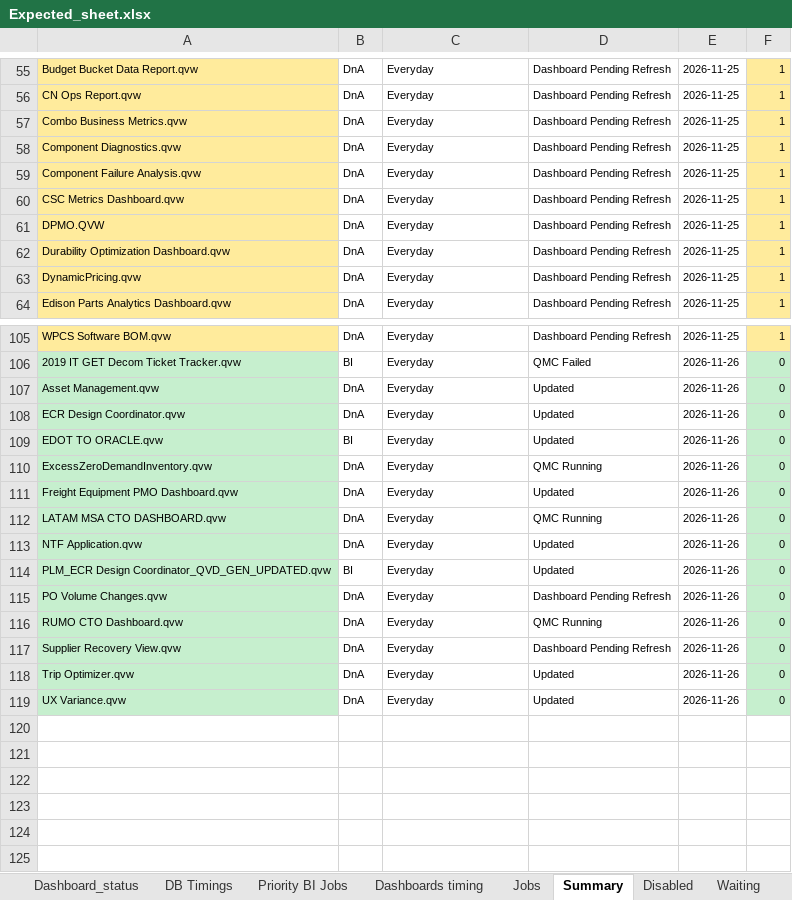
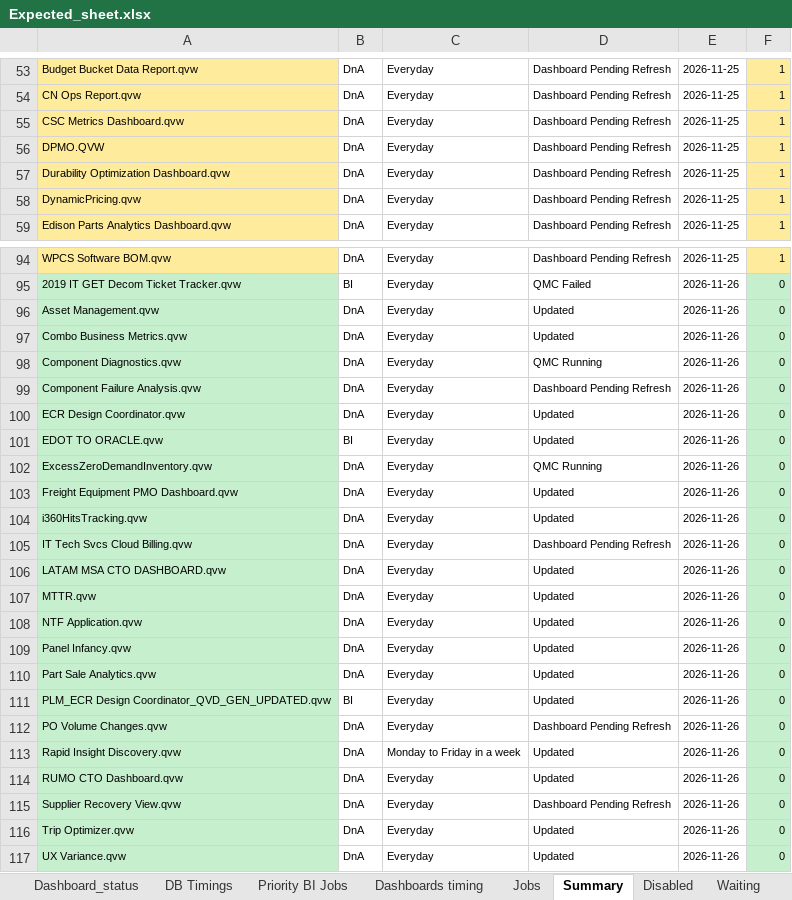
Before and after one commit to warriorcool1213-blip/Wabtec_Qlik_DB-s, an Excel workbook: Expected_sheet.xlsx, sheet Summary, drawn as a sheet; only a part is shown, gaps mark what is left out; values as stored, in another font and other column widths than the file's, no borders; removed rows and columns are numbered as before the commit, all else as after; the diff covers the shown part only; the diff names each change by its address in the sheet, - before the commit and + after, or states it on an @@ line.

Commit message:
Auto refresh dashboard data

```diff
--- a/Expected_sheet.xlsx (sheet Summary)
+++ b/Expected_sheet.xlsx (sheet Summary)
-row 57: Combo Business Metrics.qvw | DnA | Everyday | Dashboard Pending Refresh | 2026-11-25 | 1
-row 58: Component Diagnostics.qvw | DnA | Everyday | Dashboard Pending Refresh | 2026-11-25 | 1
-row 59: Component Failure Analysis.qvw | DnA | Everyday | Dashboard Pending Refresh | 2026-11-25 | 1
+row 97: Combo Business Metrics.qvw | DnA | Everyday | Updated | 2026-11-26 | 0
+row 98: Component Diagnostics.qvw | DnA | Everyday | QMC Running | 2026-11-26 | 0
+row 99: Component Failure Analysis.qvw | DnA | Everyday | Dashboard Pending Refresh | 2026-11-26 | 0
+row 104: i360HitsTracking.qvw | DnA | Everyday | Updated | 2026-11-26 | 0
+row 105: IT Tech Svcs Cloud Billing.qvw | DnA | Everyday | Dashboard Pending Refresh | 2026-11-26 | 0
-D106: QMC Running
+D106: Updated
+row 107: MTTR.qvw | DnA | Everyday | Updated | 2026-11-26 | 0
+row 109: Panel Infancy.qvw | DnA | Everyday | Updated | 2026-11-26 | 0
+row 110: Part Sale Analytics.qvw | DnA | Everyday | Updated | 2026-11-26 | 0
+row 113: Rapid Insight Discovery.qvw | DnA | Monday to Friday in a week | Updated | 2026-11-26 | 0
-D114: QMC Running
+D114: Updated
```
Also changed, not shown: 8 removed rows and 8 edited cells elsewhere in this sheet, sheet Waiting, sheet Jobs, sheet Running, sheet Dashboard_status, sheet Failed, sheet DB Timings, 3 more sheets.
